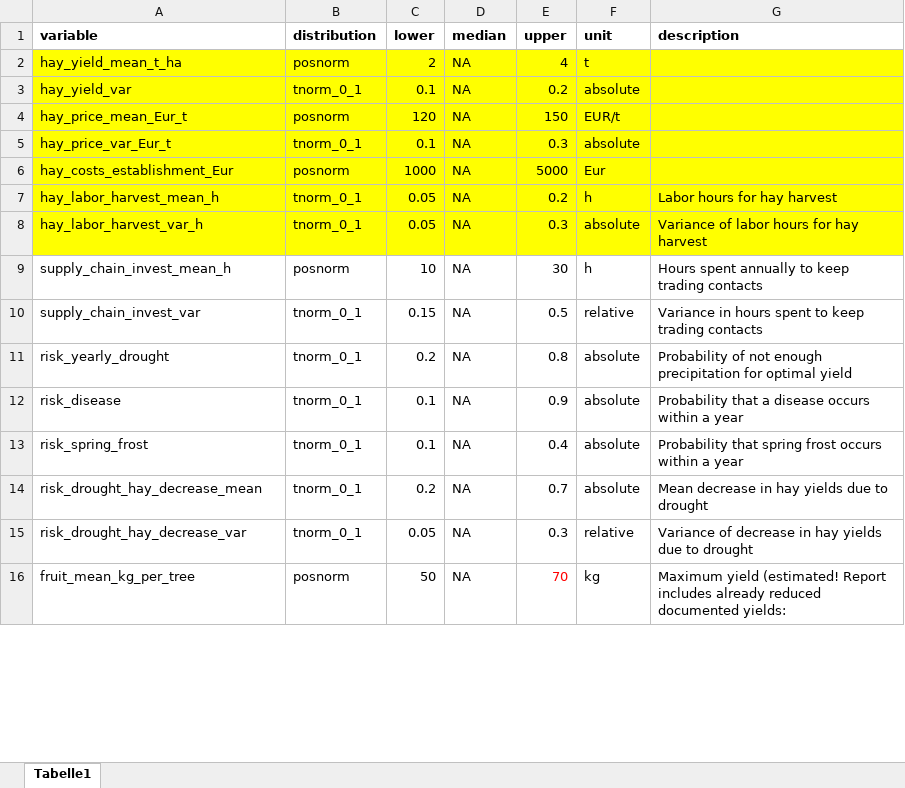
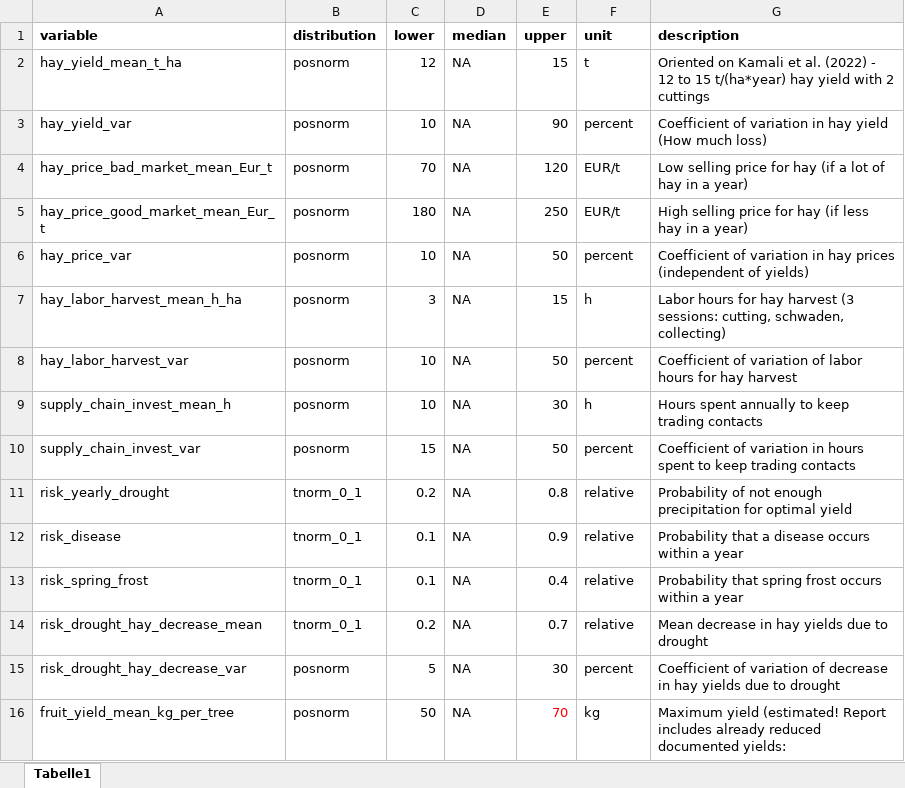
Before and after one commit to modhd/DA_agroforestry_orchard, an Excel workbook: Data/data_estimates.xlsx, sheet Tabelle1, drawn as a sheet; only a part is shown; values as stored, in another font and other column widths than the file's, no borders; removed rows and columns are numbered as before the commit, all else as after; the diff covers the shown part only; the diff names each change by its address in the sheet, - before the commit and + after, or states it on an @@ line.

Commit message:
Code: reviewed - Output plots refined - Code step-by-step reviewed again
VV function - var in %?
=> Now there's the problem that also negative values for vv series - todo: fix that!

```diff
--- a/Data/data_estimates.xlsx (sheet Tabelle1)
+++ b/Data/data_estimates.xlsx (sheet Tabelle1)
-A2:G3 fill: #FFFF00
+A2:G3 fill: none
-C2 (lower): 2
+C2 (lower): 12
-E2 (upper): 4
+E2 (upper): 15
-G2 (description): (empty)
+G2 (description): Oriented on Kamali et al. (2022) - 12 to 15 t/(ha*year) hay yield with 2 cuttings
-B3 (distribution): tnorm_0_1
+B3 (distribution): posnorm
-C3 (lower): 0.1
+C3 (lower): 10
-E3 (upper): 0.2
+E3 (upper): 90
-F3 (unit): absolute
+F3 (unit): percent
-G3 (description): (empty)
+G3 (description): Coefficient of variation in hay yield (How much loss)
-row 4: hay_price_mean_Eur_t | posnorm | 120 | NA | 150 | EUR/t
-row 5: hay_price_var_Eur_t | tnorm_0_1 | 0.1 | NA | 0.3 | absolute
-row 6: hay_costs_establishment_Eur | posnorm | 1000 | NA | 5000 | Eur
-row 7: hay_labor_harvest_mean_h | tnorm_0_1 | 0.05 | NA | 0.2 | h | Labor hours for hay harvest
-row 8: hay_labor_harvest_var_h | tnorm_0_1 | 0.05 | NA | 0.3 | absolute | Variance of labor hours for hay harvest
+row 4: hay_price_bad_market_mean_Eur_t | posnorm | 70 | NA | 120 | EUR/t | Low selling price for hay (if a lot of hay in a year)
+row 5: hay_price_good_market_mean_Eur_t | posnorm | 180 | NA | 250 | EUR/t | High selling price for hay (if less hay in a year)
+row 6: hay_price_var | posnorm | 10 | NA | 50 | percent | Coefficient of variation in hay prices (independent of yields)
+row 7: hay_labor_harvest_mean_h_ha | posnorm | 3 | NA | 15 | h | Labor hours for hay harvest (3 sessions: cutting, schwaden, collecting)
+row 8: hay_labor_harvest_var | posnorm | 10 | NA | 50 | percent | Coefficient of variation of labor hours for hay harvest
-B10 (distribution): tnorm_0_1
+B10 (distribution): posnorm
-C10 (lower): 0.15
+C10 (lower): 15
-E10 (upper): 0.5
+E10 (upper): 50
-F10 (unit): relative
+F10 (unit): percent
-G10 (description): Variance in hours…
+G10 (description): Coefficient of variation in hours…
-F11:F14 (unit): absolute
+F11:F14 (unit): relative
-B15 (distribution): tnorm_0_1
+B15 (distribution): posnorm
-C15 (lower): 0.05
+C15 (lower): 5
-E15 (upper): 0.3
+E15 (upper): 30
-F15 (unit): relative
+F15 (unit): percent
-G15 (description): Variance of decrease…
+G15 (description): Coefficient of variation of decrease…
-A16 (variable): fruit_mean_kg_per_tree
+A16 (variable): fruit_yield_mean_kg_per_tree
```
Also changed, not shown: 1 added row, 1 removed row, 56 edited cells and cell formats elsewhere in this sheet, Data/data_agency.xlsx, Data/uncertain_variables.xlsx, 1 other file.
